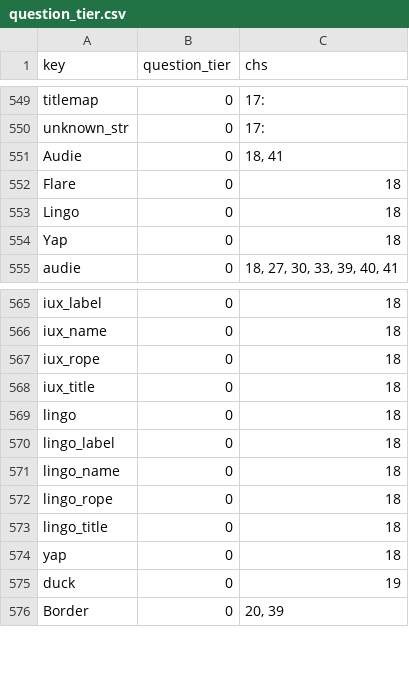
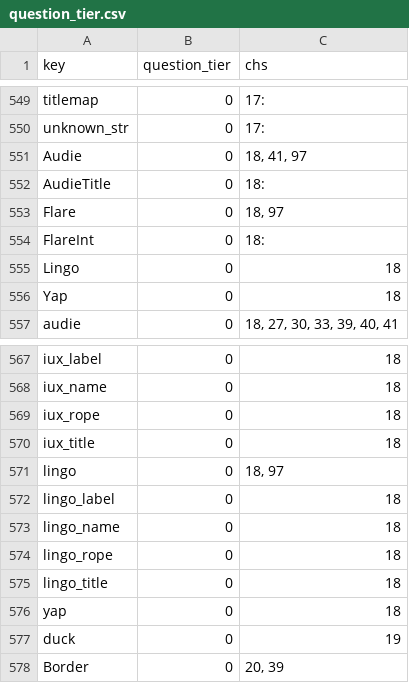
Before and after one commit to jschalk/keg, a CSV file: src/ch99_glossary/derived/question_tier.csv, drawn as a sheet; only a part is shown, gaps mark what is left out.

```diff
--- a/src/ch99_glossary/derived/question_tier.csv
+++ b/src/ch99_glossary/derived/question_tier.csv
@@ -550,4 +550,6 @@ titlemap,0,17:
 unknown_str,0,17:
-Audie,0,"18, 41"
-Flare,0,18
+Audie,0,"18, 41, 97"
+AudieTitle,0,18:
+Flare,0,"18, 97"
+FlareInt,0,18:
 Lingo,0,18
@@ -568,3 +570,3 @@ iux_rope,0,18
 iux_title,0,18
-lingo,0,18
+lingo,0,"18, 97"
 lingo_label,0,18
```
Also changed, not shown: src/ch99_glossary/derived/keg_exam_questions.csv, 10 other files.
